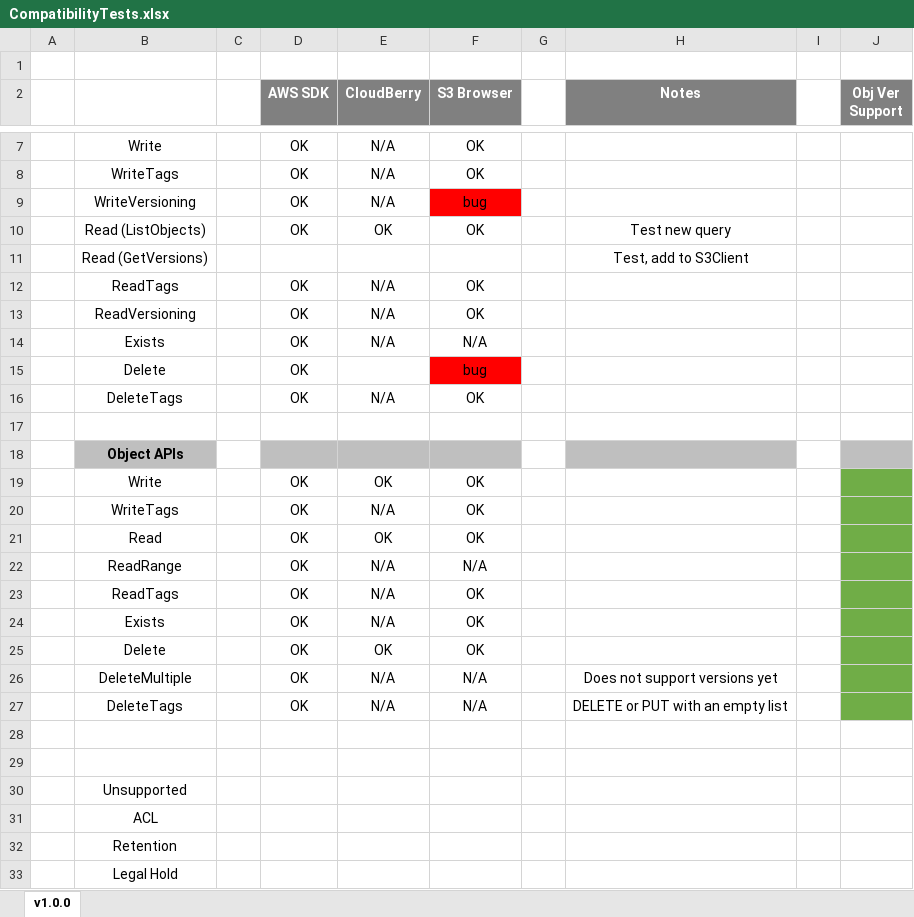
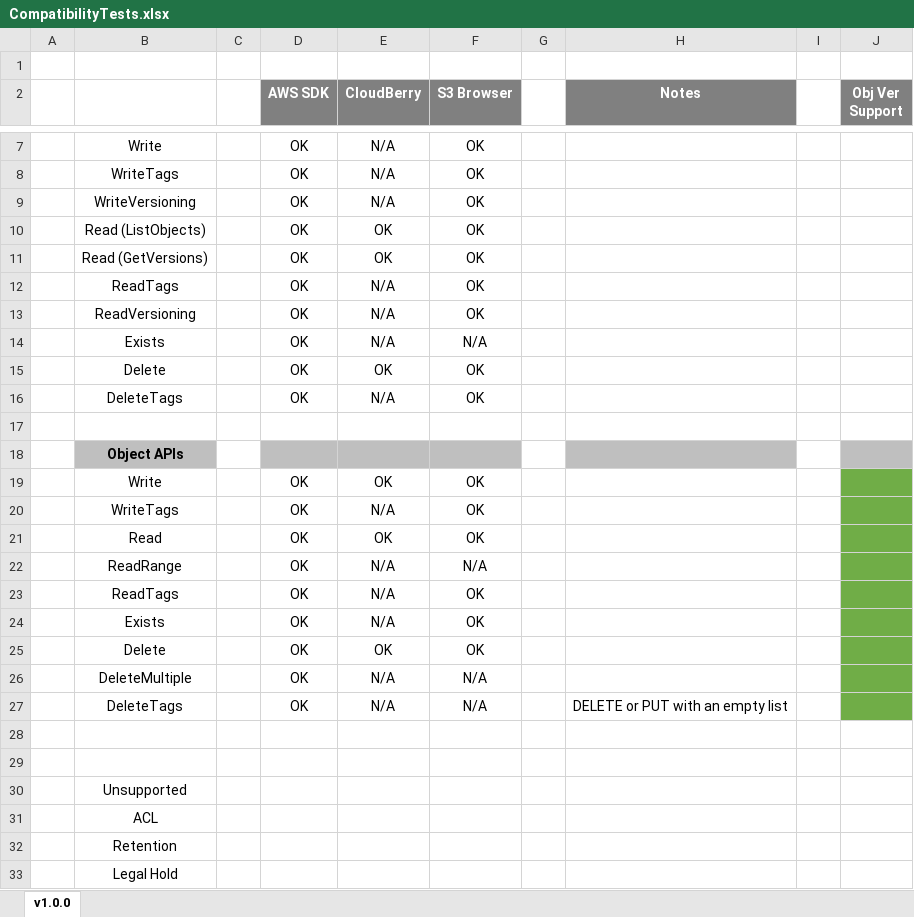
Before and after one commit to jchristn/Less3, an Excel workbook: assets/CompatibilityTests.xlsx, sheet v1.0.0, drawn as a sheet; only a part is shown, gaps mark what is left out; values as stored, in another font and other column widths than the file's, no borders; removed rows and columns are numbered as before the commit, all else as after; the diff names each change by its address in the sheet, - before the commit and + after, or states it on an @@ line.

```diff
--- a/assets/CompatibilityTests.xlsx (sheet v1.0.0)
+++ b/assets/CompatibilityTests.xlsx (sheet v1.0.0)
-F9 (S3 Browser): bug
+F9 (S3 Browser): OK
-F9 fill: #FF0000
+F9 fill: none
-H10 (Notes): Test new query
+H10 (Notes): (empty)
-row 11:  | Read (GetVersions) |  |  |  |  |  | Test, add to S3Client
+row 11:  | Read (GetVersions) |  | OK | OK | OK
-E15 (CloudBerry): (empty)
+E15 (CloudBerry): OK
-F15 (S3 Browser): bug
+F15 (S3 Browser): OK
-F15 fill: #FF0000
+F15 fill: none
-H26 (Notes): Does not support versions yet
+H26 (Notes): (empty)
```
Also changed, not shown: 1 other file.
